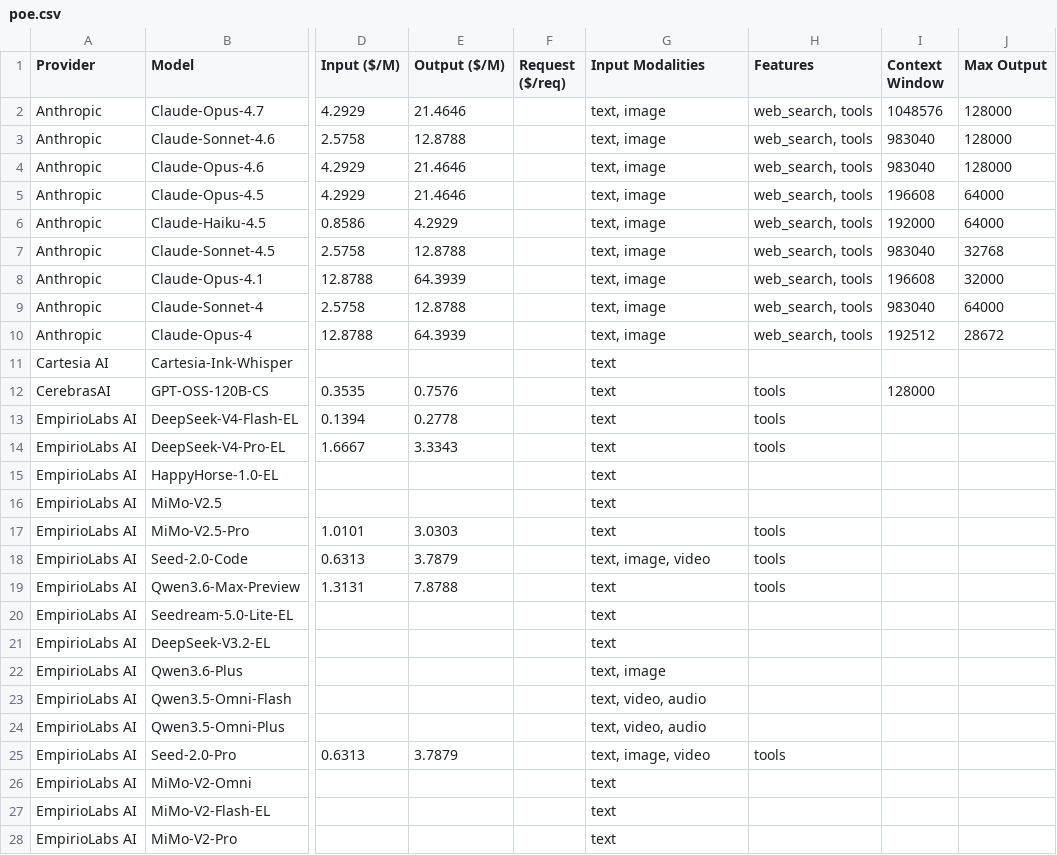
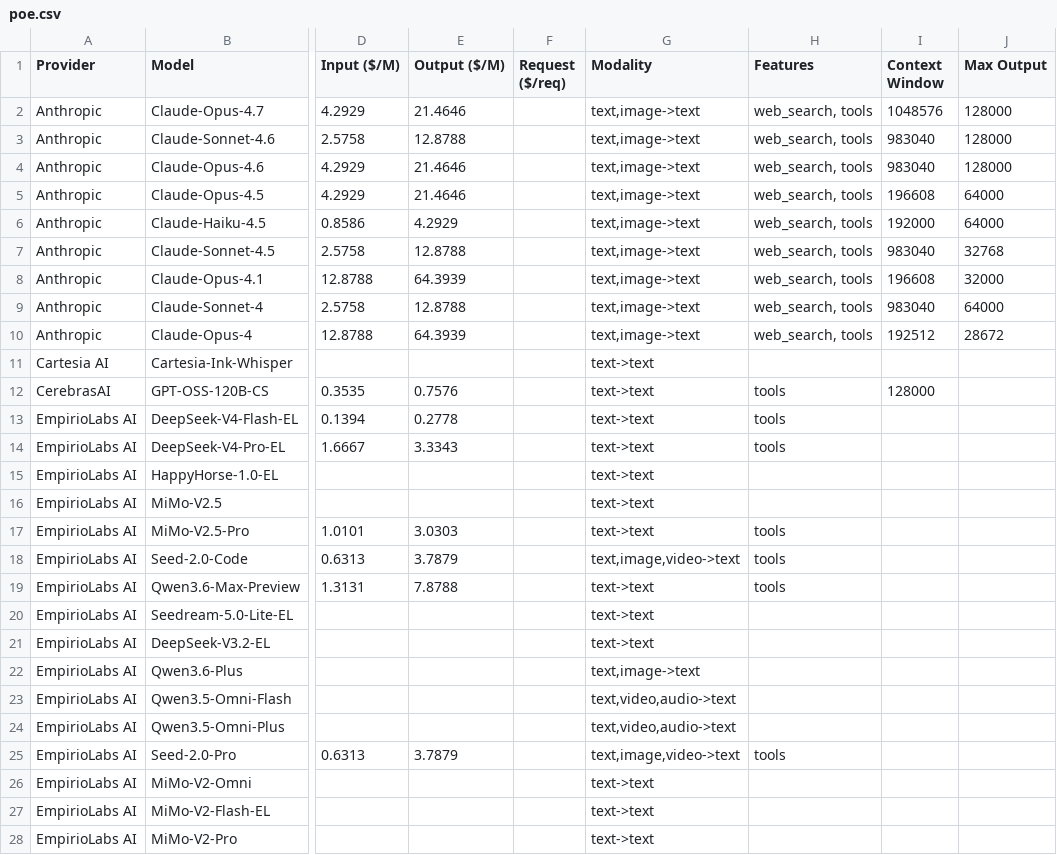
Before and after one commit to hezhizhen/tables-in-markdown, a CSV file: data/poe.csv, drawn as a sheet; only a part is shown, gaps mark what is left out; the diff covers the shown part only; the diff names each change by its address in the sheet, - before the commit and + after, or states it on an @@ line.

Commit message:
Update modality column

```diff
--- a/data/poe.csv
+++ b/data/poe.csv
-G1: Input Modalities
+G1: Modality
-G2:G10 (Modality): text, image
+G2:G10 (Modality): text,image->text
-G11:G17 (Modality): text
+G11:G17 (Modality): text->text
-G18 (Modality): text, image, video
+G18 (Modality): text,image,video->text
-G19:G21 (Modality): text
+G19:G21 (Modality): text->text
-G22 (Modality): text, image
+G22 (Modality): text,image->text
-G23:G24 (Modality): text, video, audio
+G23:G24 (Modality): text,video,audio->text
-G25 (Modality): text, image, video
+G25 (Modality): text,image,video->text
-G26:G28 (Modality): text
+G26:G28 (Modality): text->text
```
Also changed, not shown: 123 edited cells elsewhere in this file, 1 other file.
